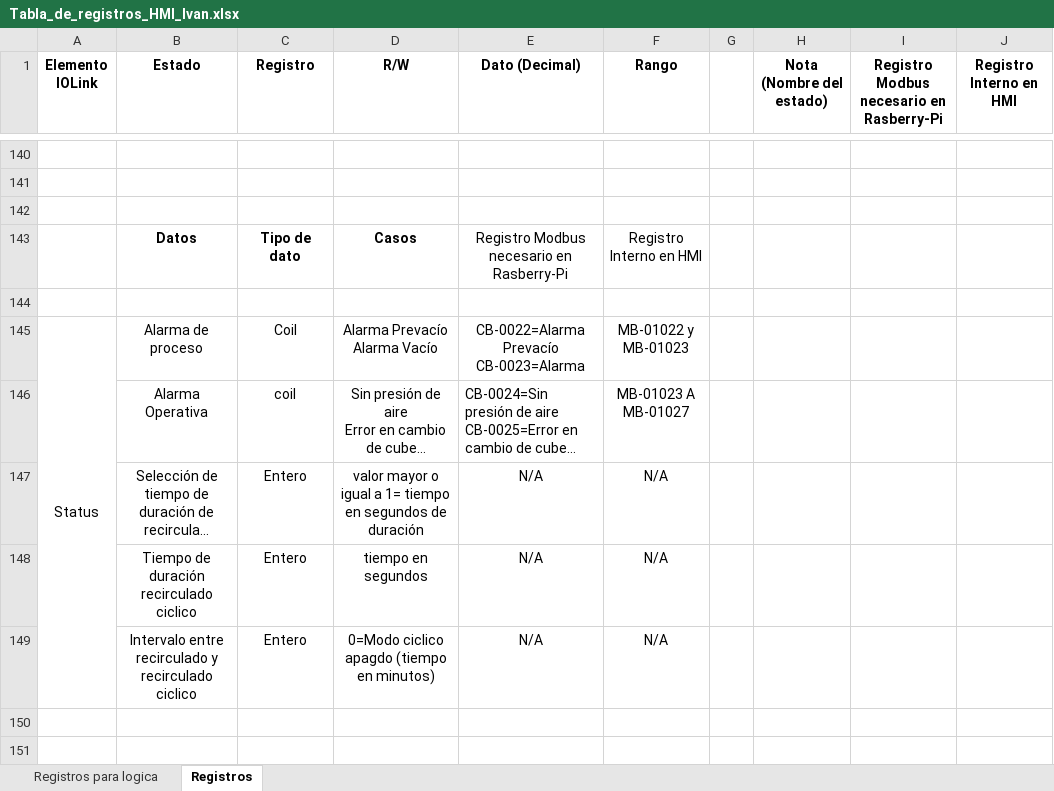
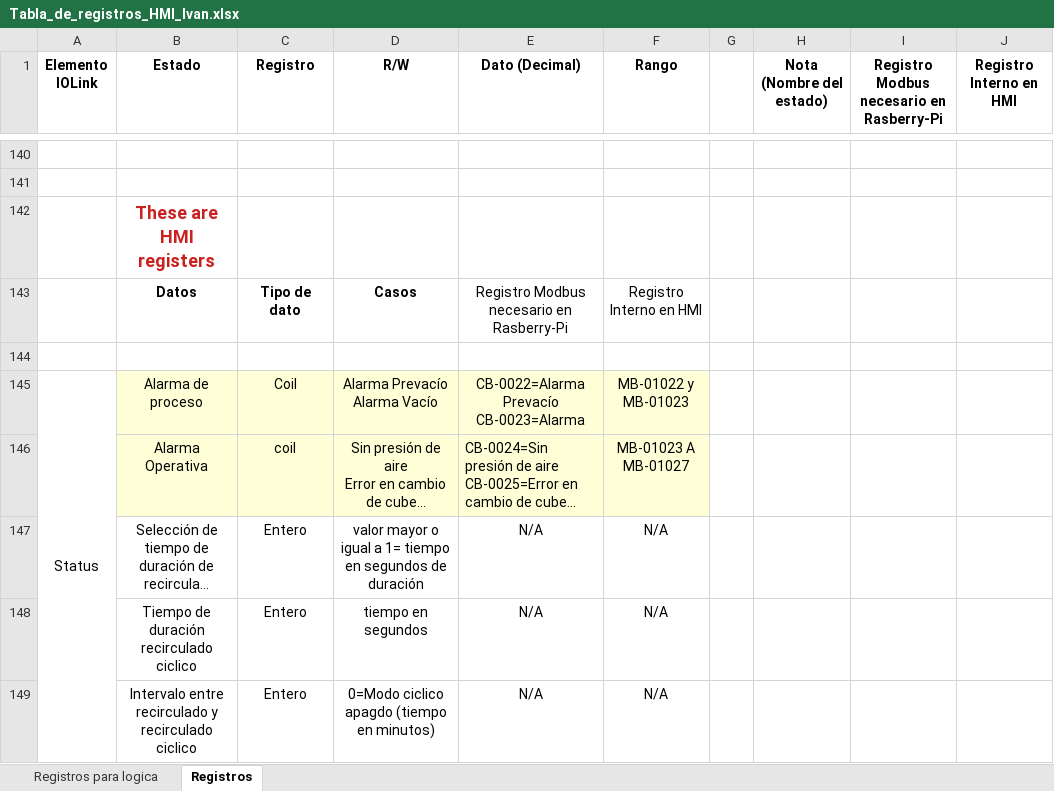
Before and after one commit to moisesrc13/rel_ros, an Excel workbook: documentation/Tabla_de_registros_HMI_Ivan.xlsx, sheet Registros, drawn as a sheet; only a part is shown, gaps mark what is left out; long unchanged cells end in …; values as stored, in another font and other column widths than the file's, no borders; charts and pictures not drawn; the diff names each change by its address in the sheet, - before the commit and + after, or states it on an @@ line.

```diff
--- a/documentation/Tabla_de_registros_HMI_Ivan.xlsx (sheet Registros)
+++ b/documentation/Tabla_de_registros_HMI_Ivan.xlsx (sheet Registros)
-B142 (Estado): (empty)
+B142 (Estado): These are HMI registers
-B145:F146 fill: none
+B145:F146 fill: #FFFFD7
```
Also changed, not shown: 2 other files.
